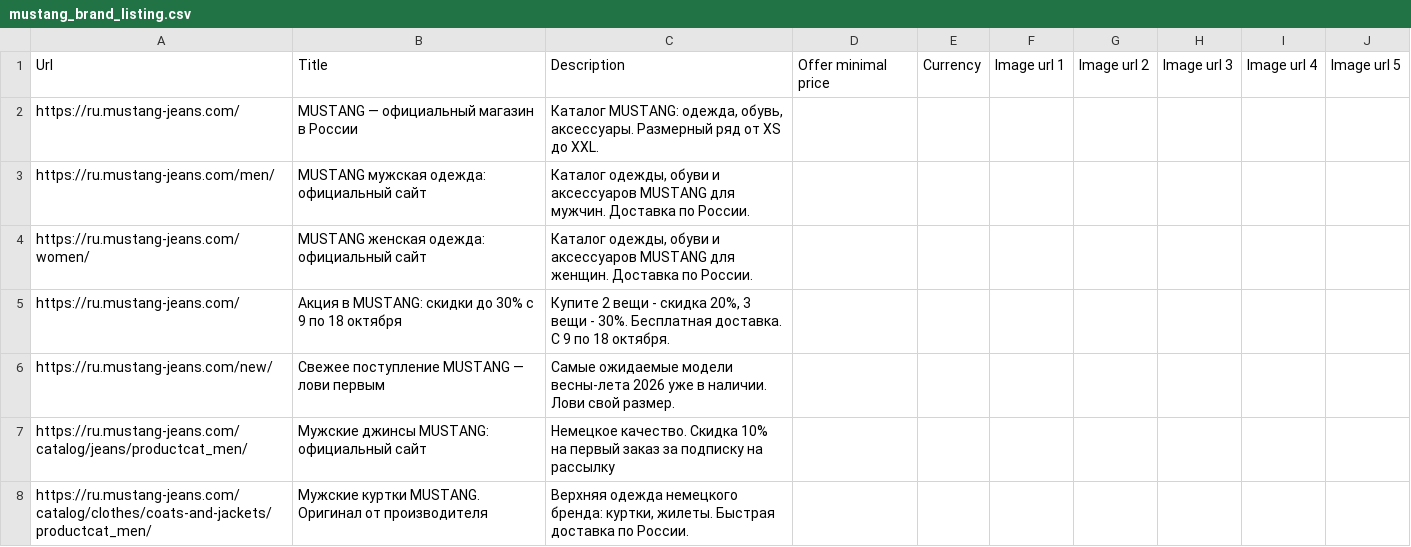
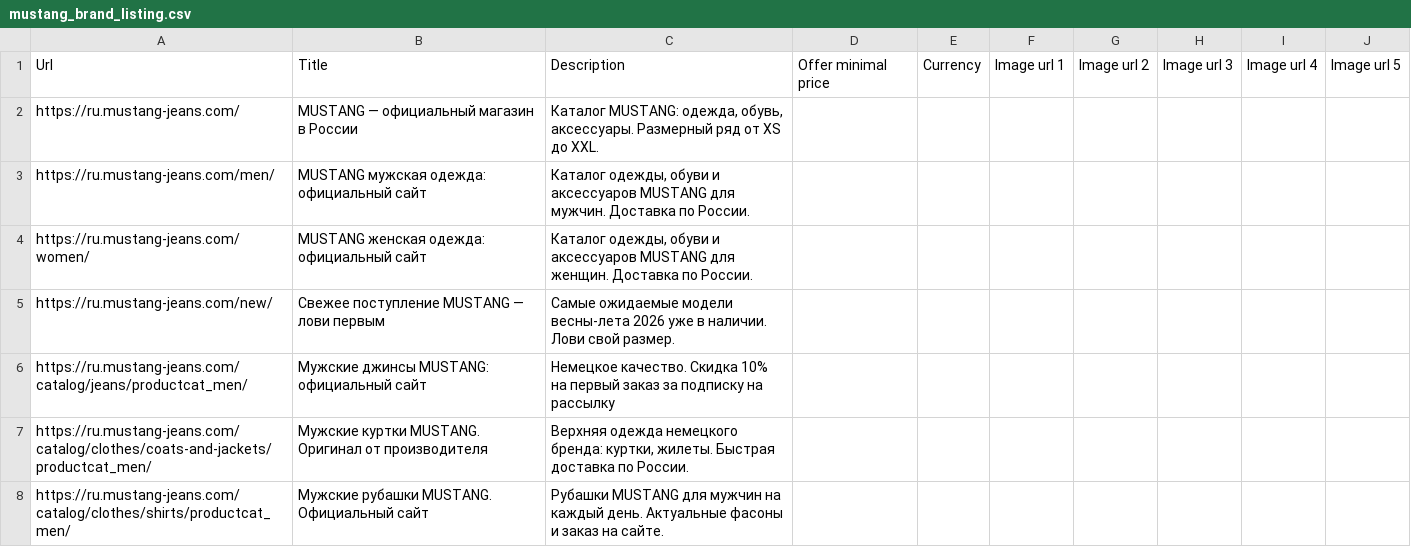
Before and after one commit to untropee/csv, a CSV file: mustang_brand_listing.csv, drawn as a sheet; only a part is shown; the shorter side is filled out with more unchanged rows; the diff names each change by its address in the sheet, - before the commit and + after, or states it on an @@ line.

Commit message:
Update mustang_brand_listing.csv

```diff
--- a/mustang_brand_listing.csv
+++ b/mustang_brand_listing.csv
-row 5: https://ru.mustang-jeans.com/ | Акция в MUSTANG: скидки до 30% с 9 по 18 октября | Купите 2 вещи - скидка 20%, 3 вещи - 30%. Бесплатная доставка. С 9 по 18 октября.
```
